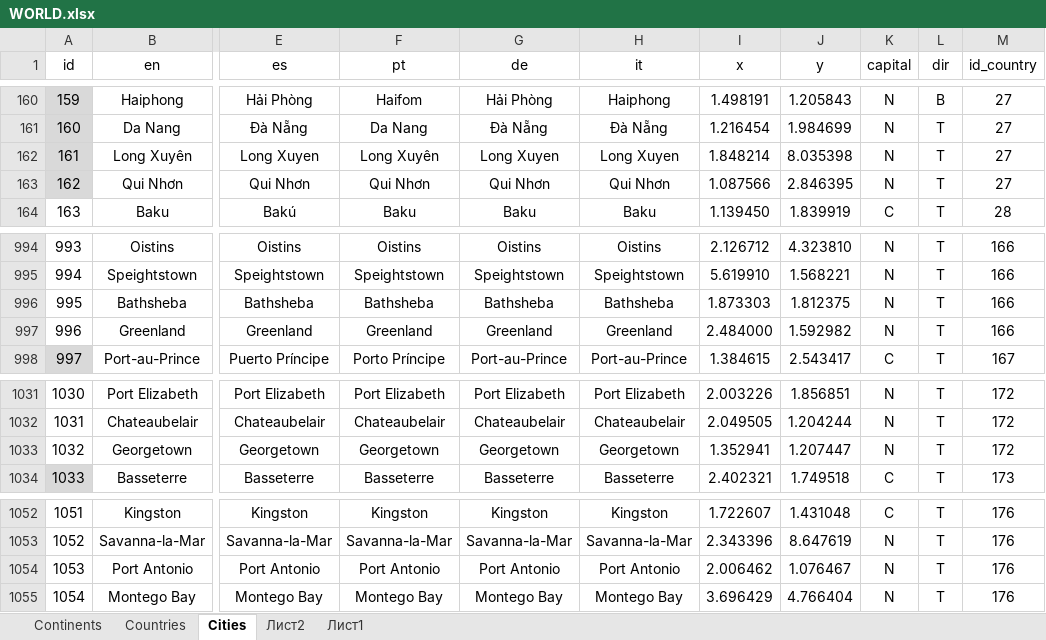
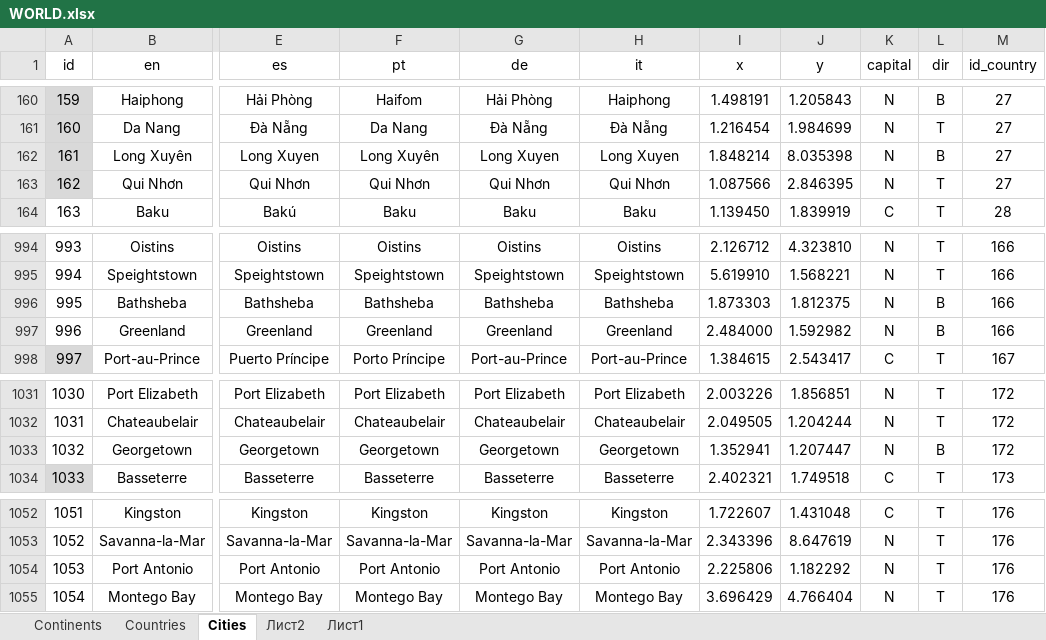
Before and after one commit to TOxaREY/Locity, an Excel workbook: MAPS_BASE/WORLD.xlsx, sheet Сities, drawn as a sheet; only a part is shown, gaps mark what is left out; values as stored, in another font and other column widths than the file's, no borders; the diff names each change by its address in the sheet, - before the commit and + after, or states it on an @@ line.

```diff
--- a/MAPS_BASE/WORLD.xlsx (sheet Сities)
+++ b/MAPS_BASE/WORLD.xlsx (sheet Сities)
-L162 (dir): T
+L162 (dir): B
-L996:L997 (dir): T
+L996:L997 (dir): B
-L1033 (dir): T
+L1033 (dir): B
-I1054 (x): 2.006462
+I1054 (x): 2.225806
-J1054 (y): 1.076467
+J1054 (y): 1.182292
```
Also changed, not shown: sheet Лист2, sheet Сountries, 24 other files.
